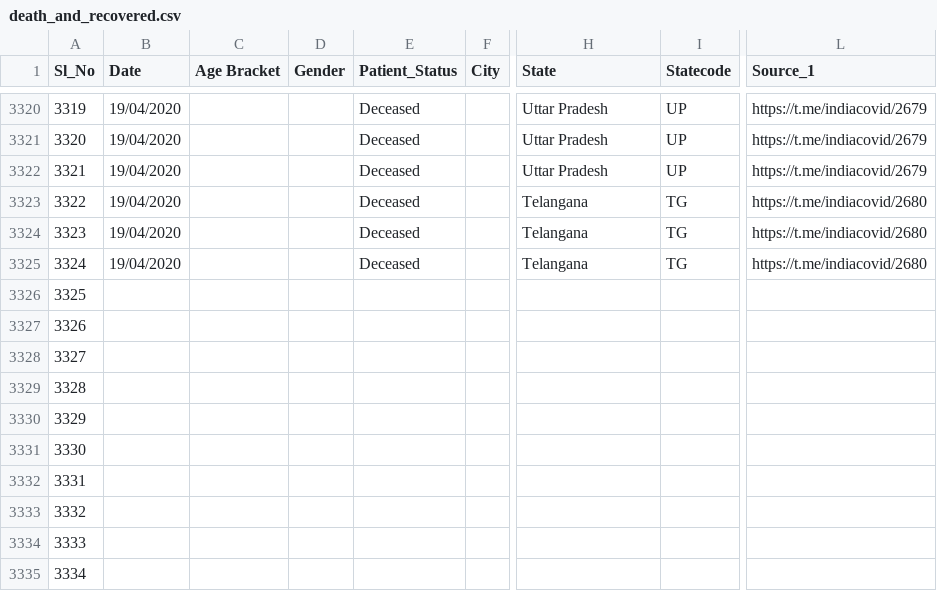
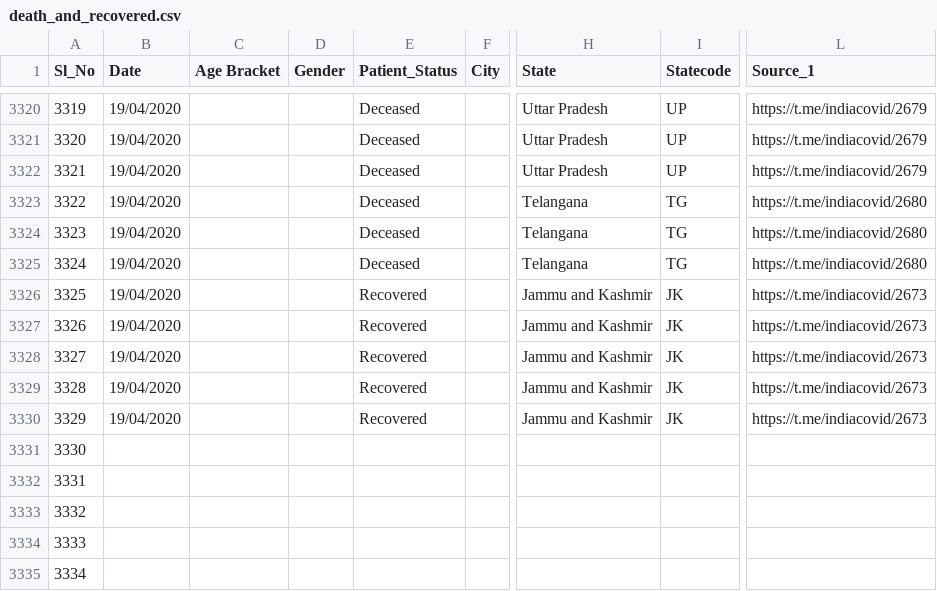
Before and after one commit to shuklaayush/api, a CSV file: csv/2020-04-19/death_and_recovered.csv, drawn as a sheet; only a part is shown, gaps mark what is left out; the diff names each change by its address in the sheet, - before the commit and + after, or states it on an @@ line.

Commit message:
data updated on - Sun Apr 19 16:14:26 UTC 2020

```diff
--- a/csv/2020-04-19/death_and_recovered.csv
+++ b/csv/2020-04-19/death_and_recovered.csv
-B3326:B3330 (Date): (empty)
+B3326:B3330 (Date): 19/04/2020
-E3326:E3330 (Patient_Status): (empty)
+E3326:E3330 (Patient_Status): Recovered
-H3326:H3330 (State): (empty)
+H3326:H3330 (State): Jammu and Kashmir
-I3326:I3330 (Statecode): (empty)
+I3326:I3330 (Statecode): JK
-L3326:L3330 (Source_1): (empty)
+L3326:L3330 (Source_1): https://t.me/indiacovid/2673
```
Also changed, not shown: csv/2020-04-19/statewise_tested_numbers_data.csv, csv/2020-04-19/tested_numbers_icmr_data.csv, 7 other files.
